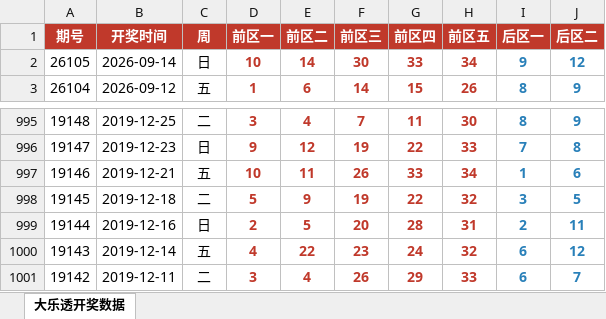
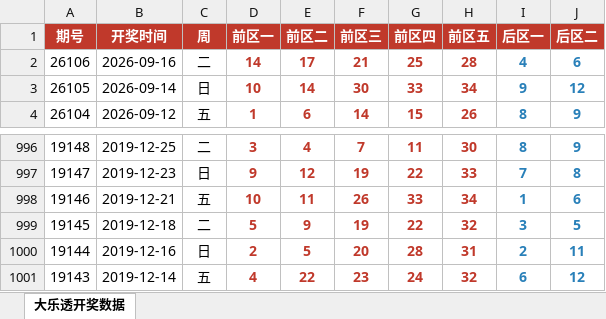
Before and after one commit to zk-21/xz, an Excel workbook: 1.xlsx, sheet 大乐透开奖数据, drawn as a sheet; only a part is shown, gaps mark what is left out; values as stored, in another font and other column widths than the file's, no borders; removed rows and columns are numbered as before the commit, all else as after; the diff names each change by its address in the sheet, - before the commit and + after, or states it on an @@ line.

```diff
--- a/1.xlsx (sheet 大乐透开奖数据)
+++ b/1.xlsx (sheet 大乐透开奖数据)
+row 2: 26106 | 2026-09-16 | 二 | 14 | 17 | 21 | 25 | 28 | 4 | 6
-row 1001: 19142 | 2019-12-11 | 二 | 3 | 4 | 26 | 29 | 33 | 6 | 7
```
Also changed, not shown: 1 other file.
